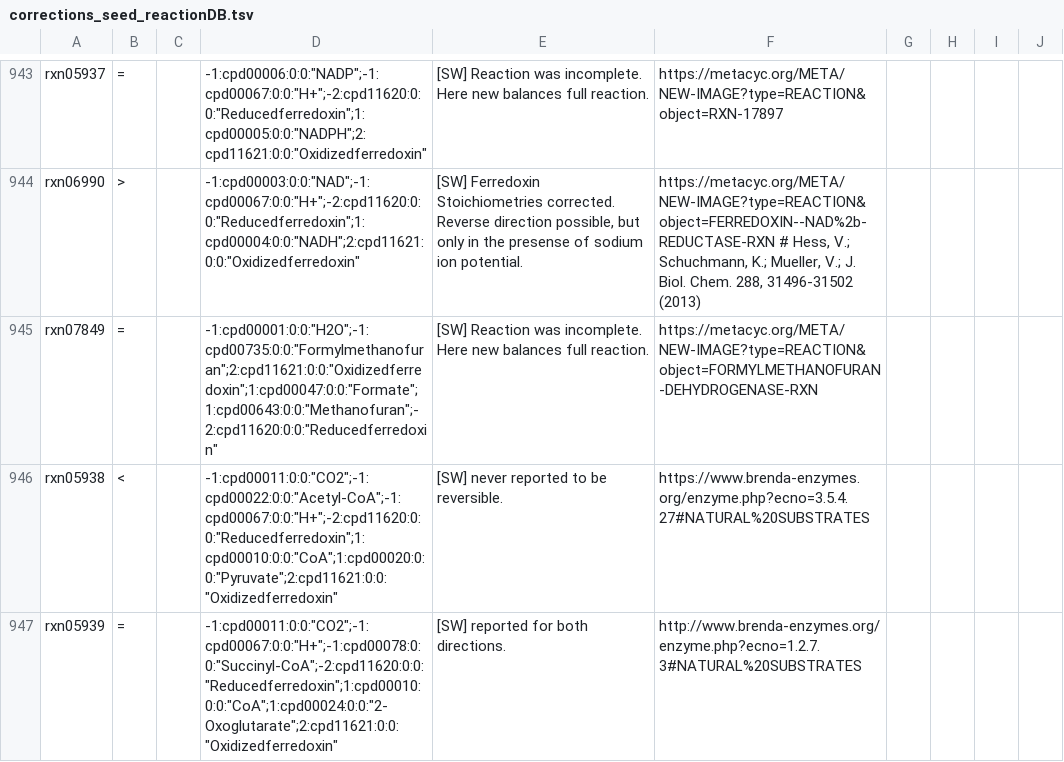
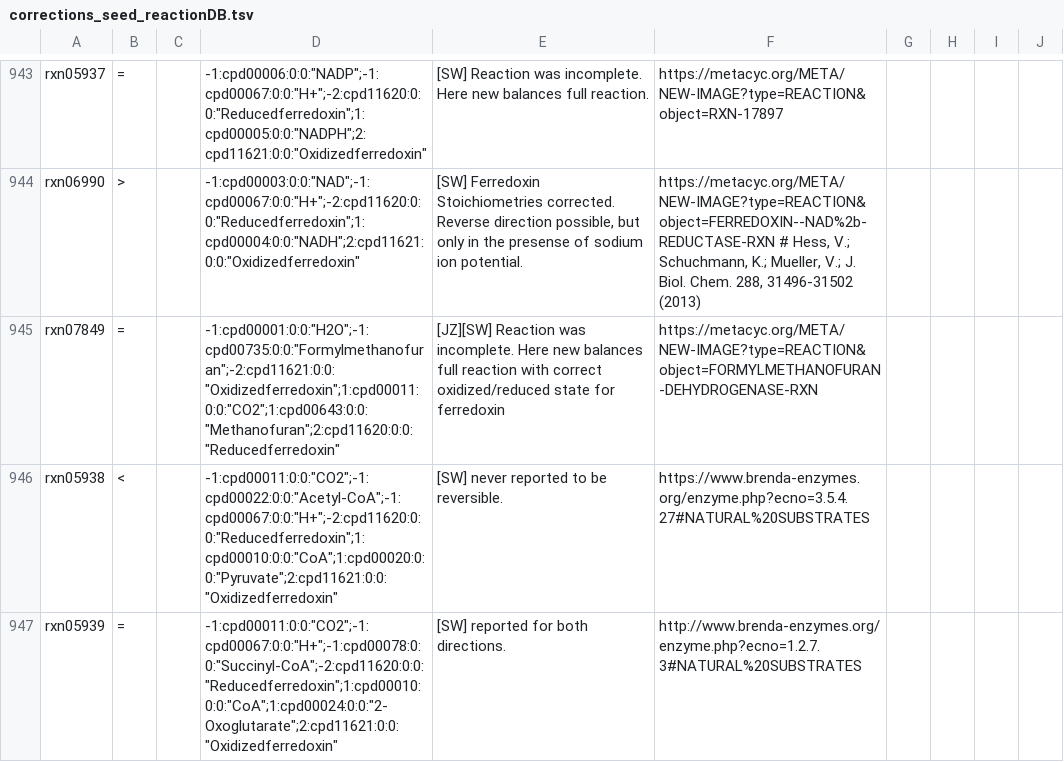
Before and after one commit to jotech/gapseq, a TSV file: dat/corrections_seed_reactionDB.tsv, drawn as a sheet; only a part is shown, gaps mark what is left out.

Commit message:
corrected database formylmethanofuran dehydrogenase
- formylmethanofuran dehydrogenase 1.2.7.12 is usually active in methane
metabolism
- due to wrong database entry, the reaction could cause futile cycles
  and proton imbalances
- reversed ferredoxin oxidize/reduced state
- corrected product: co2 not formate

```diff
--- a/dat/corrections_seed_reactionDB.tsv
+++ b/dat/corrections_seed_reactionDB.tsv
@@ -944,3 +944,3 @@ rxn05937	=		-1:cpd00006:0:0:"NADP";-1:cpd00067:0:0:"H+";-2:cpd11620:0:0:"Reduced
 rxn06990	>		-1:cpd00003:0:0:"NAD";-1:cpd00067:0:0:"H+";-2:cpd11620:0:0:"Reducedferredoxin";1:cpd00004:0:0:"NADH";2:cpd11621:0:0:"Oxidizedferredoxin"	[SW] Ferredoxin Stoichiometries corrected. Reverse direction possible, but only in the presense of sodium ion potential.	https://metacyc.org/META/NEW-IMAGE?type=REACTION&object=FERREDOXIN--NAD%2b-REDUCTASE-RXN # Hess, V.; Schuchmann, K.; Mueller, V.; J. Biol. Chem. 288, 31496-31502 (2013)				
-rxn07849	=		-1:cpd00001:0:0:"H2O";-1:cpd00735:0:0:"Formylmethanofuran";2:cpd11621:0:0:"Oxidizedferredoxin";1:cpd00047:0:0:"Formate";1:cpd00643:0:0:"Methanofuran";-2:cpd11620:0:0:"Reducedferredoxin"	[SW] Reaction was incomplete. Here new balances full reaction.	https://metacyc.org/META/NEW-IMAGE?type=REACTION&object=FORMYLMETHANOFURAN-DEHYDROGENASE-RXN				
+rxn07849	=		-1:cpd00001:0:0:"H2O";-1:cpd00735:0:0:"Formylmethanofuran";-2:cpd11621:0:0:"Oxidizedferredoxin";1:cpd00011:0:0:"CO2";1:cpd00643:0:0:"Methanofuran";2:cpd11620:0:0:"Reducedferredoxin"	[JZ][SW] Reaction was incomplete. Here new balances full reaction with correct oxidized/reduced state for ferredoxin	https://metacyc.org/META/NEW-IMAGE?type=REACTION&object=FORMYLMETHANOFURAN-DEHYDROGENASE-RXN				
 rxn05938	<		-1:cpd00011:0:0:"CO2";-1:cpd00022:0:0:"Acetyl-CoA";-1:cpd00067:0:0:"H+";-2:cpd11620:0:0:"Reducedferredoxin";1:cpd00010:0:0:"CoA";1:cpd00020:0:0:"Pyruvate";2:cpd11621:0:0:"Oxidizedferredoxin"	[SW] never reported to be reversible.	https://www.brenda-enzymes.org/enzyme.php?ecno=3.5.4.27#NATURAL%20SUBSTRATES				
```
Also changed, not shown: 1 other file.
